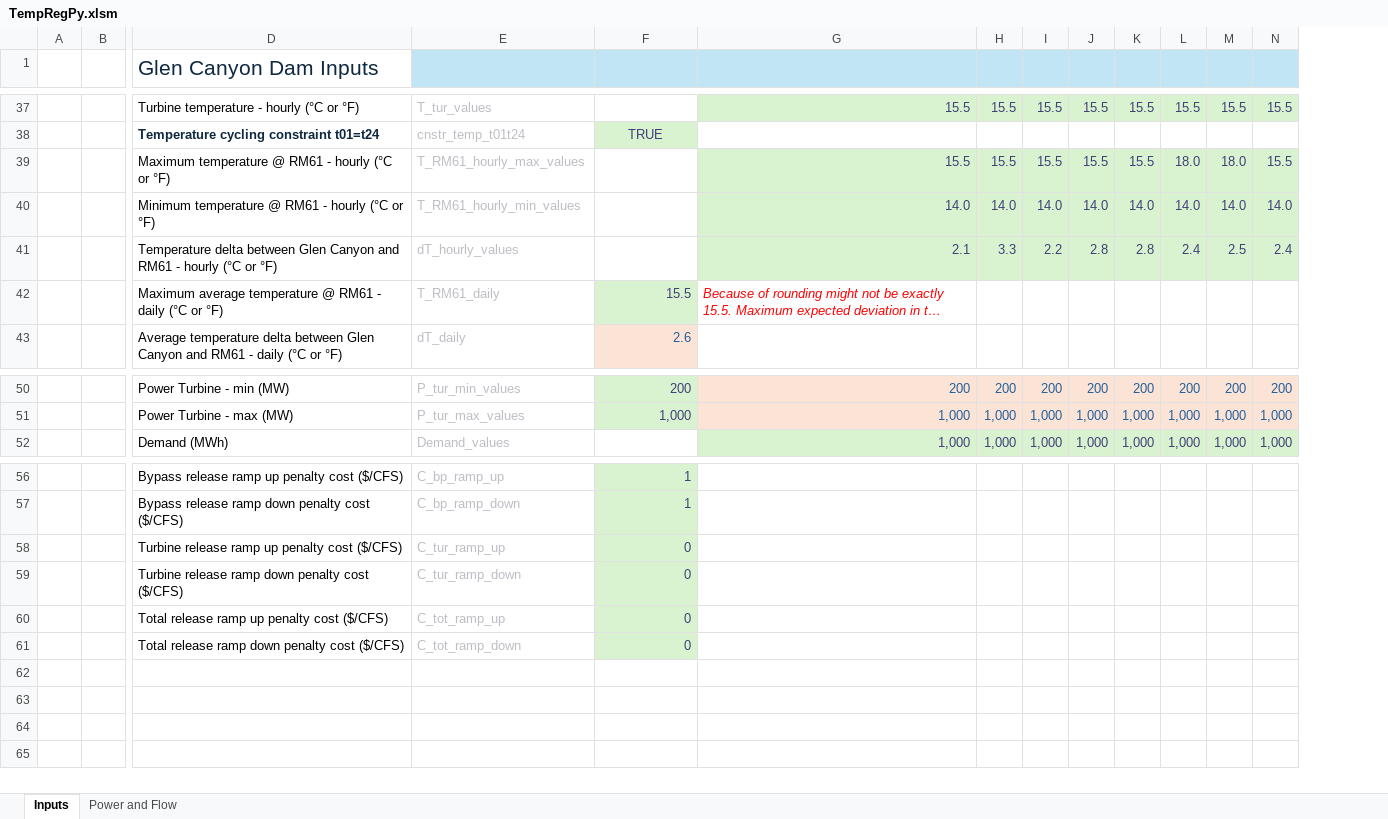
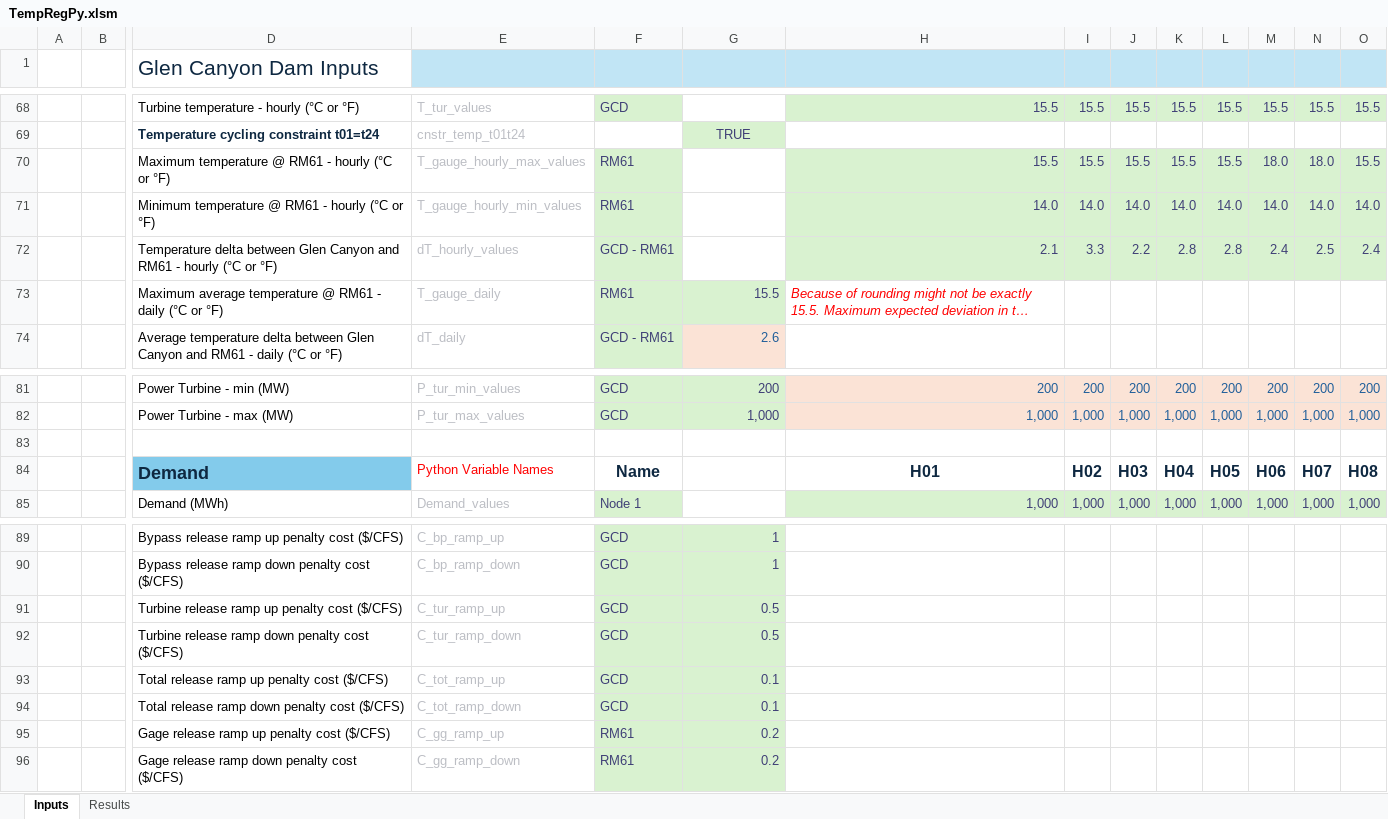
Before and after one commit to energy-modelling-hub/TempRegPy, an Excel workbook: TempRegPy.xlsm, sheet Inputs, drawn as a sheet; only a part is shown, gaps mark what is left out; long unchanged cells end in …; values as stored, in another font and other column widths than the file's, no borders; charts and pictures and conditional formats not drawn; addresses are those after the commit; rows hold the shown columns only; the diff covers the shown part only; the diff names each change by its address in the sheet, - before the commit and + after, or states it on an @@ line.

Commit message:
feat(mathopt): first version with flows between nodes

```diff
--- a/TempRegPy.xlsm (sheet Inputs)
+++ b/TempRegPy.xlsm (sheet Inputs)
-sheet tab: Power and Flow
+sheet tab: Results
+column F (Name), rows 68-74: GCD |  | RM61 | RM61 | GCD - RM61 | RM61 | GCD - RM61; rows 81-82: GCD | GCD; row 85: Node 1; rows 89-94: all GCD
-E70 (Python Variable Names): T_RM61_hourly_max_values
+E70 (Python Variable Names): T_gauge_hourly_max_values
-E71 (Python Variable Names): T_RM61_hourly_min_values
+E71 (Python Variable Names): T_gauge_hourly_min_values
-E73 (Python Variable Names): T_RM61_daily
+E73 (Python Variable Names): T_gauge_daily
+row 83: (empty)
+row 84:  |  | Demand | Python Variable Names | Name |  | H01 | H02 | H03 | H04 | H05 | H06 | H07 | H08
-G91:G92 (Single input): 0
+G91:G92 (Single input): 0.5
-G93:G94 (Single input): 0
+G93:G94 (Single input): 0.1
+row 95:  |  | Gage release ramp up penalty cost ($/CFS) | C_gg_ramp_up | RM61 | 0.2
+row 96:  |  | Gage release ramp down penalty cost ($/CFS) | C_gg_ramp_down | RM61 | 0.2
```
Also changed, not shown: 31 added rows, 6 edited cells and cell formats elsewhere in this sheet, formulas that keep their value, 6 other files.
